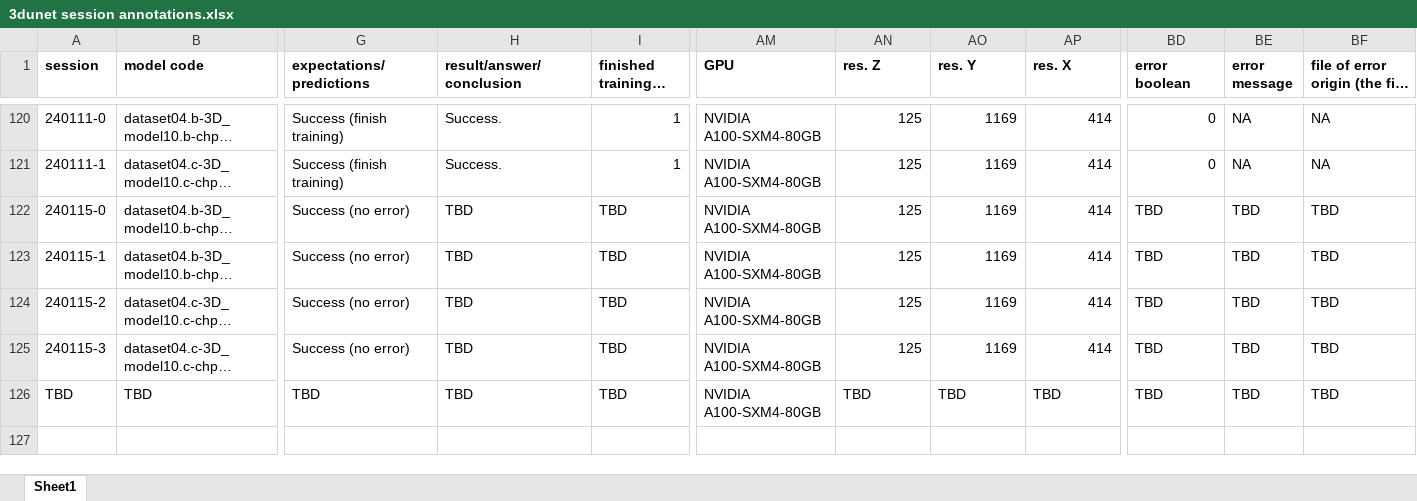
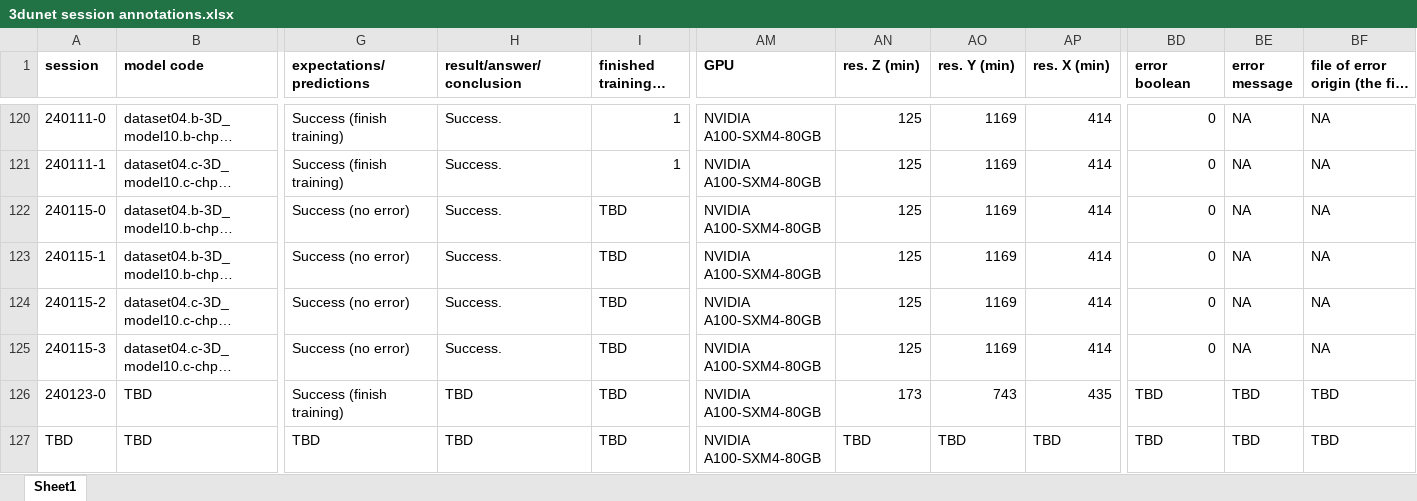
Before and after one commit to radRoy/cloud, an Excel workbook: 3dunet session annotations.xlsx, sheet Sheet1, drawn as a sheet; only a part is shown, gaps mark what is left out; long unchanged cells end in …; values as stored, in another font and other column widths than the file's, no borders; rows hold the shown columns only; the diff names each change by its address in the sheet, - before the commit and + after, or states it on an @@ line.

Commit message:
Update 3dunet session annotations.xlsx

```diff
--- a/3dunet session annotations.xlsx (sheet Sheet1)
+++ b/3dunet session annotations.xlsx (sheet Sheet1)
-AN1: res. Z
+AN1: res. Z (min)
-AO1: res. Y
+AO1: res. Y (min)
-AP1: res. X
+AP1: res. X (min)
-H122:H125 (result/answer/conclusion): TBD
+H122:H125 (result/answer/conclusion): Success.
-BD122:BD125 (error boolean): TBD
+BD122:BD125 (error boolean): 0
-BE122:BE125 (error message): TBD
+BE122:BE125 (error message): NA
-BF122:BF125: TBD
+BF122:BF125: NA
+row 126: 240123-0 | TBD | Success (finish training) | TBD | TBD | NVIDIA A100-SXM4-80GB | 173 | 743 | 435 | TBD | TBD | TBD
```
